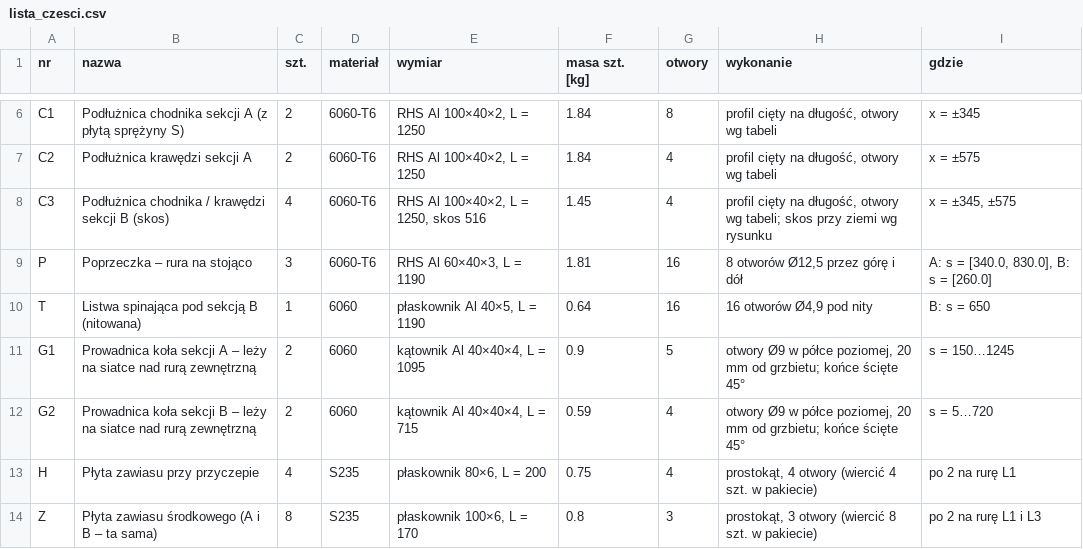
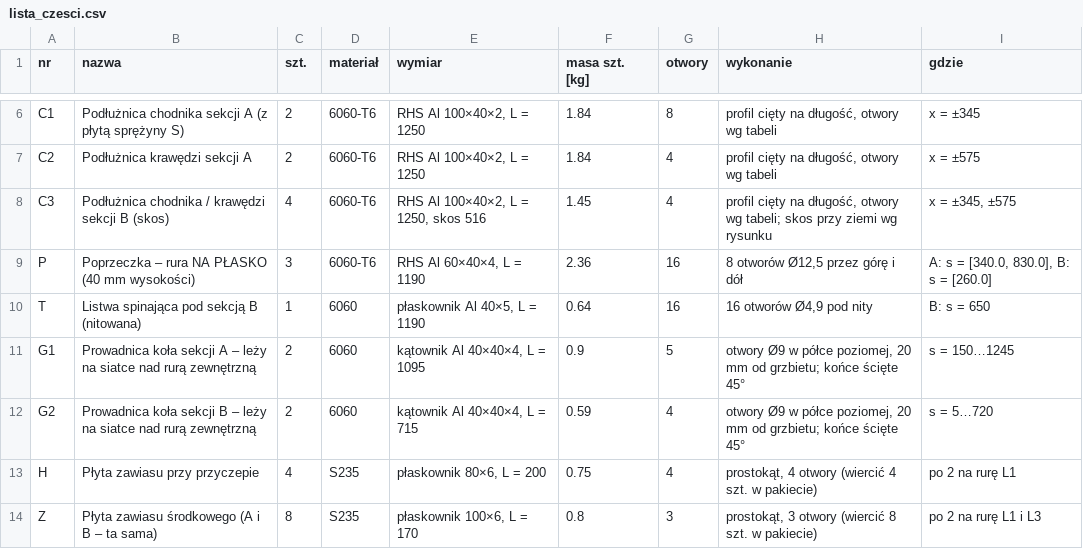
Before and after one commit to krzoskarol-beep/FDSFWDSFASD, a CSV file: trap_uproszczony/lista_czesci.csv, drawn as a sheet; only a part is shown, gaps mark what is left out.

```diff
--- a/trap_uproszczony/lista_czesci.csv
+++ b/trap_uproszczony/lista_czesci.csv
@@ -8,3 +8,3 @@ C2;Podłużnica krawędzi sekcji A;2;6060-T6;RHS Al 100×40×2, L = 1250;1.84;4;
 C3;Podłużnica chodnika / krawędzi sekcji B (skos);4;6060-T6;RHS Al 100×40×2, L = 1250, skos 516;1.45;4;"profil cięty na długość, otwory wg tabeli; skos przy ziemi wg rysunku";x = ±345, ±575
-P;Poprzeczka – rura na stojąco;3;6060-T6;RHS Al 60×40×3, L = 1190;1.81;16;8 otworów Ø12,5 przez górę i dół;A: s = [340.0, 830.0], B: s = [260.0]
+P;Poprzeczka – rura NA PŁASKO (40 mm wysokości);3;6060-T6;RHS Al 60×40×4, L = 1190;2.36;16;8 otworów Ø12,5 przez górę i dół;A: s = [340.0, 830.0], B: s = [260.0]
 T;Listwa spinająca pod sekcją B (nitowana);1;6060;płaskownik Al 40×5, L = 1190;0.64;16;16 otworów Ø4,9 pod nity;B: s = 650
```
Also changed, not shown: trap_uproszczony/porownanie_kosztow.csv, trap_uproszczony/stal_S5/lista_czesci.csv, 51 other files.
